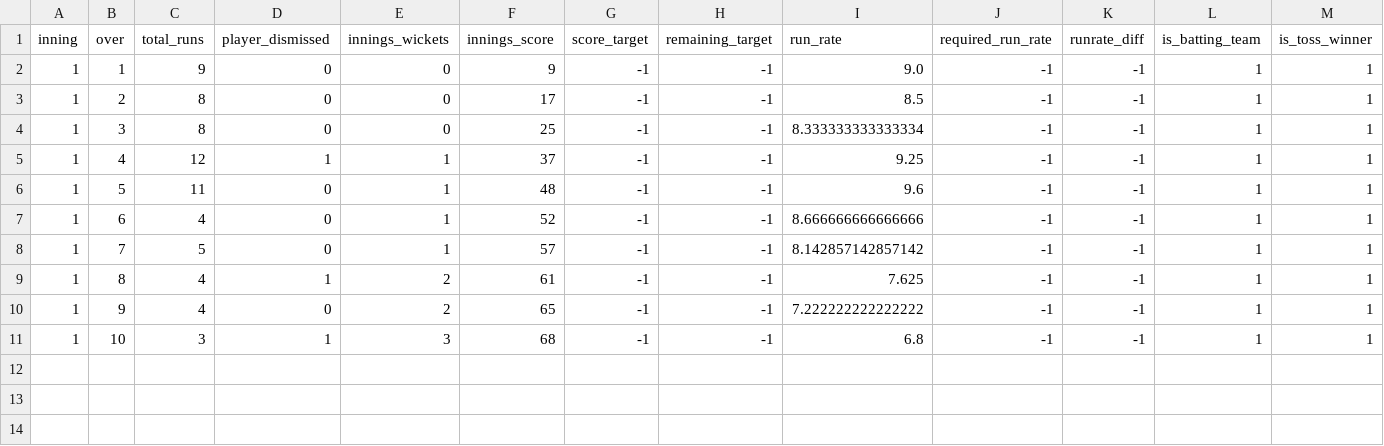
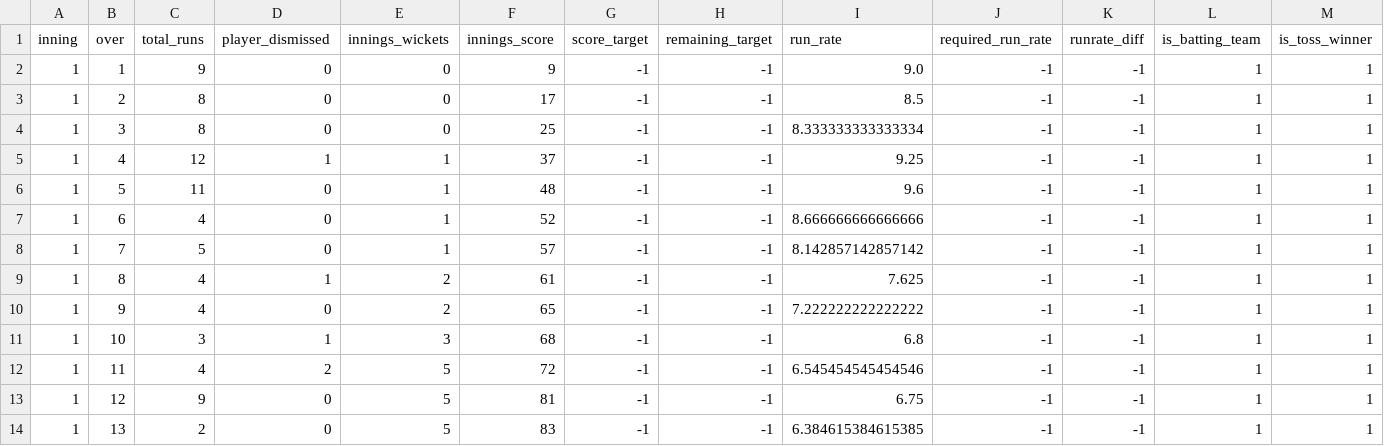
Before and after one commit to kiranbabu2/Jarvis, a CSV file: data/1359535.csv, drawn as a sheet; only a part is shown; rows hold the shown columns only; the diff names each change by its address in the sheet, - before the commit and + after, or states it on an @@ line.

Commit message:
more tests

```diff
--- a/data/1359535.csv
+++ b/data/1359535.csv
+row 12: 1 | 11 | 4 | 2 | 5 | 72 | -1 | -1 | 6.545454545454546 | -1 | -1 | 1 | 1
+row 13: 1 | 12 | 9 | 0 | 5 | 81 | -1 | -1 | 6.75 | -1 | -1 | 1 | 1
+row 14: 1 | 13 | 2 | 0 | 5 | 83 | -1 | -1 | 6.384615384615385 | -1 | -1 | 1 | 1
```
